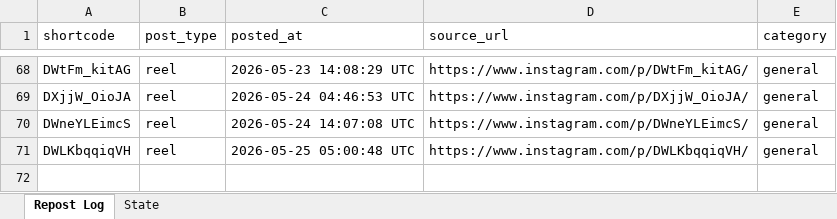
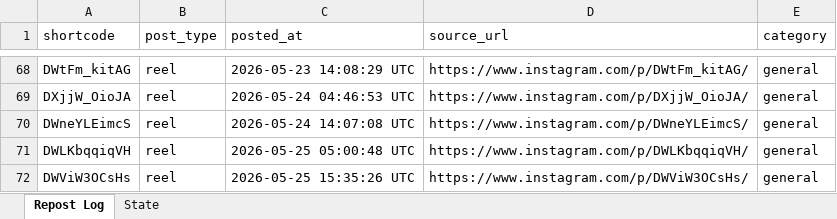
Before and after one commit to mahaboob9143/Insta-YT-Bot-TrueLove, an Excel workbook: data/tracker.xlsx, sheet Repost Log, drawn as a sheet; only a part is shown, gaps mark what is left out; values as stored, in another font and other column widths than the file's, no borders; the diff names each change by its address in the sheet, - before the commit and + after, or states it on an @@ line.

```diff
--- a/data/tracker.xlsx (sheet Repost Log)
+++ b/data/tracker.xlsx (sheet Repost Log)
+row 72: DWViW3OCsHs | reel | 2026-05-25 15:35:26 UTC | https://www.instagram.com/p/DWViW3OCsHs/ | general
```
